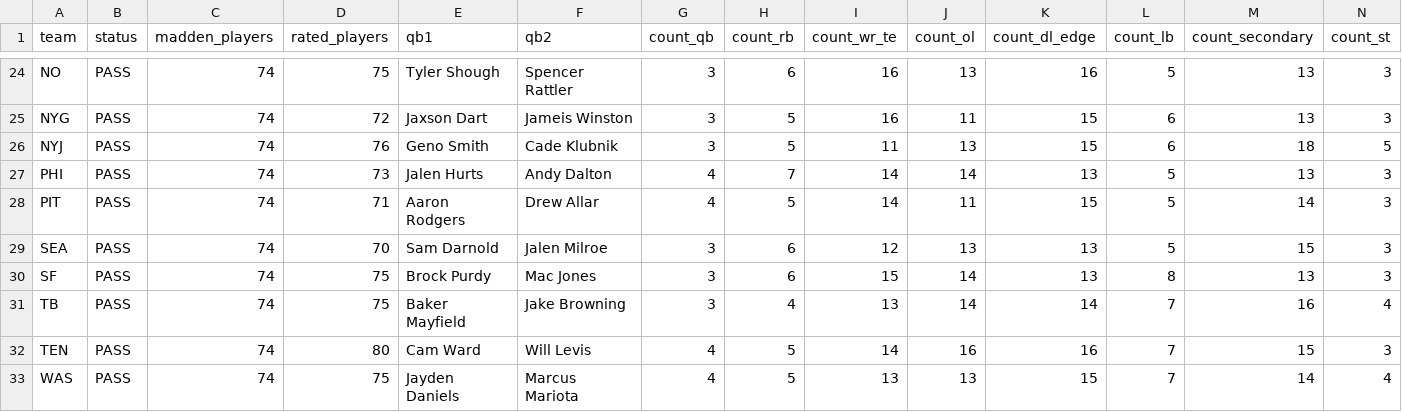
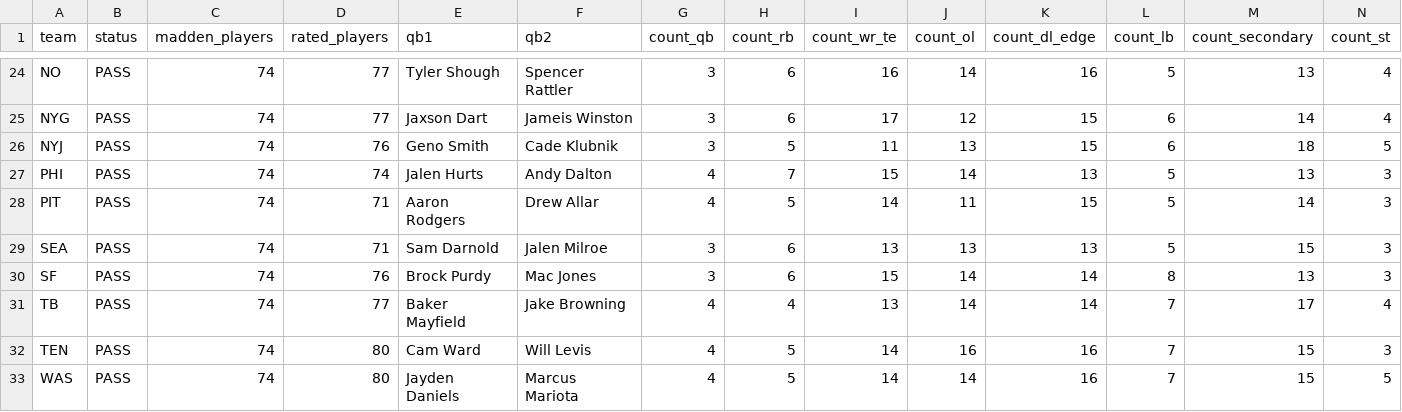
Before and after one commit to msiony24/Michael-betting-dashboard, a CSV file: data/nfl/madden_27_validation.csv, drawn as a sheet; only a part is shown, gaps mark what is left out; the diff covers the shown part only; the diff names each change by its address in the sheet, - before the commit and + after, or states it on an @@ line.

```diff
--- a/data/nfl/madden_27_validation.csv
+++ b/data/nfl/madden_27_validation.csv
-D24 (rated_players): 75
+D24 (rated_players): 77
-J24 (count_ol): 13
+J24 (count_ol): 14
-N24:N25 (count_st): 3
+N24:N25 (count_st): 4
-D25 (rated_players): 72
+D25 (rated_players): 77
-H25 (count_rb): 5
+H25 (count_rb): 6
-I25 (count_wr_te): 16
+I25 (count_wr_te): 17
-J25 (count_ol): 11
+J25 (count_ol): 12
-M25 (count_secondary): 13
+M25 (count_secondary): 14
-D27 (rated_players): 73
+D27 (rated_players): 74
-I27 (count_wr_te): 14
+I27 (count_wr_te): 15
-D29 (rated_players): 70
+D29 (rated_players): 71
-I29 (count_wr_te): 12
+I29 (count_wr_te): 13
-D30 (rated_players): 75
+D30 (rated_players): 76
-K30 (count_dl_edge): 13
+K30 (count_dl_edge): 14
-D31 (rated_players): 75
+D31 (rated_players): 77
-G31 (count_qb): 3
+G31 (count_qb): 4
-M31 (count_secondary): 16
+M31 (count_secondary): 17
-D33 (rated_players): 75
+D33 (rated_players): 80
-I33 (count_wr_te): 13
+I33 (count_wr_te): 14
-J33 (count_ol): 13
+J33 (count_ol): 14
-K33 (count_dl_edge): 15
+K33 (count_dl_edge): 16
-M33 (count_secondary): 14
+M33 (count_secondary): 15
-N33 (count_st): 4
+N33 (count_st): 5
```
Also changed, not shown: 64 edited cells elsewhere in this file, 6 other files.
